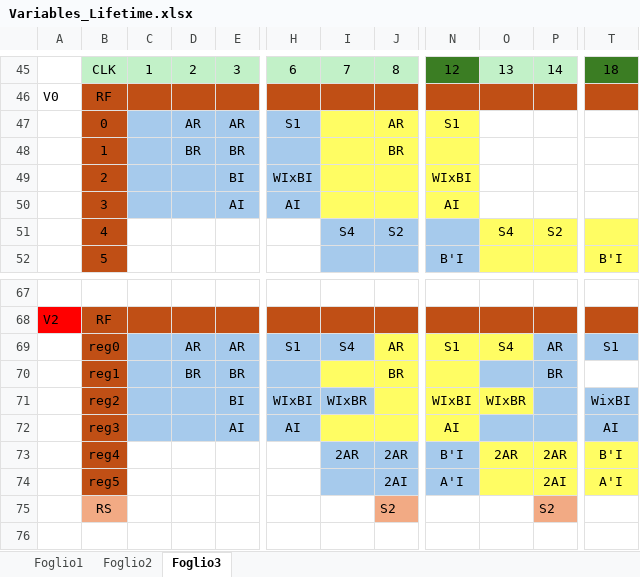
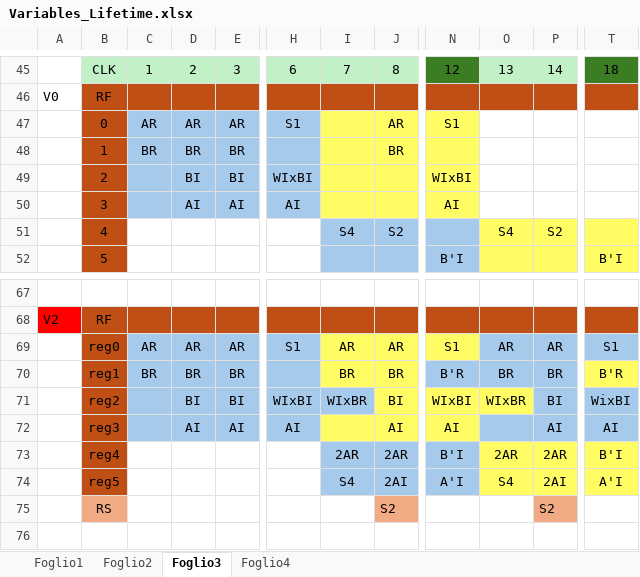
Before and after one commit to Skipitipopiti/Hardware-Accelerator-for-FFT, an Excel workbook: Schemes/Variables_Lifetime.xlsx, sheet Foglio3, drawn as a sheet; only a part is shown, gaps mark what is left out; values as stored, in another font and other column widths than the file's, no borders; charts and pictures not drawn; the diff names each change by its address in the sheet, - before the commit and + after, or states it on an @@ line.

```diff
--- a/Schemes/Variables_Lifetime.xlsx (sheet Foglio3)
+++ b/Schemes/Variables_Lifetime.xlsx (sheet Foglio3)
+sheet tab: Foglio4
-C47: (empty)
+C47: AR
-C48: (empty)
+C48: BR
-D49: (empty)
+D49: BI
-D50: (empty)
+D50: AI
-C69: (empty)
+C69: AR
-I69: S4
+I69: AR
-I69 fill: #A6CAEC
+I69 fill: #FFFD63
-O69: S4
+O69: AR
-O69 fill: #FFFD63
+O69 fill: #A6CAEC
-C70: (empty)
+C70: BR
-I70: (empty)
+I70: BR
-N70: (empty)
+N70: B'R
-N70 fill: #FFFD63
+N70 fill: #A6CAEC
-O70: (empty)
+O70: BR
-T70: (empty)
+T70: B'R
-T70 fill: none
+T70 fill: #FFFD63
-D71: (empty)
+D71: BI
-J71: (empty)
+J71: BI
-P71: (empty)
+P71: BI
-D72: (empty)
+D72: AI
-J72: (empty)
+J72: AI
-P72: (empty)
+P72: AI
-I74: (empty)
+I74: S4
-O74: (empty)
+O74: S4
```
Also changed, not shown: charts or pictures.
